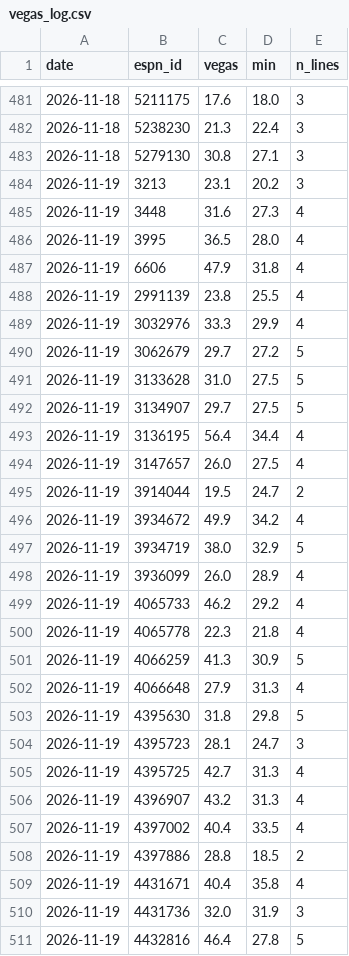
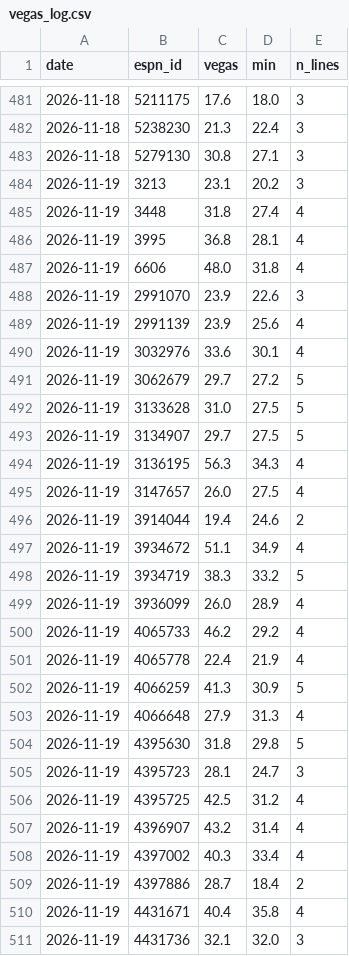
Before and after one commit to pitchafwa/delegation-hub, a CSV file: dashboard/vegas_log.csv, drawn as a sheet; only a part is shown, gaps mark what is left out; the shorter side is filled out with more unchanged rows; the diff covers the shown part only.

```diff
--- a/dashboard/vegas_log.csv
+++ b/dashboard/vegas_log.csv
@@ -484,7 +484,8 @@ date,espn_id,vegas,min,n_lines
 2026-11-19,3213,23.1,20.2,3
-2026-11-19,3448,31.6,27.3,4
-2026-11-19,3995,36.5,28.0,4
-2026-11-19,6606,47.9,31.8,4
-2026-11-19,2991139,23.8,25.5,4
-2026-11-19,3032976,33.3,29.9,4
+2026-11-19,3448,31.8,27.4,4
+2026-11-19,3995,36.8,28.1,4
+2026-11-19,6606,48.0,31.8,4
+2026-11-19,2991070,23.9,22.6,3
+2026-11-19,2991139,23.9,25.6,4
+2026-11-19,3032976,33.6,30.1,4
 2026-11-19,3062679,29.7,27.2,5
@@ -492,10 +493,10 @@ date,espn_id,vegas,min,n_lines
 2026-11-19,3134907,29.7,27.5,5
-2026-11-19,3136195,56.4,34.4,4
+2026-11-19,3136195,56.3,34.3,4
 2026-11-19,3147657,26.0,27.5,4
-2026-11-19,3914044,19.5,24.7,2
-2026-11-19,3934672,49.9,34.2,4
-2026-11-19,3934719,38.0,32.9,5
+2026-11-19,3914044,19.4,24.6,2
+2026-11-19,3934672,51.1,34.9,4
+2026-11-19,3934719,38.3,33.2,5
 2026-11-19,3936099,26.0,28.9,4
 2026-11-19,4065733,46.2,29.2,4
-2026-11-19,4065778,22.3,21.8,4
+2026-11-19,4065778,22.4,21.9,4
 2026-11-19,4066259,41.3,30.9,5
@@ -504,7 +505,7 @@ date,espn_id,vegas,min,n_lines
 2026-11-19,4395723,28.1,24.7,3
-2026-11-19,4395725,42.7,31.3,4
-2026-11-19,4396907,43.2,31.3,4
-2026-11-19,4397002,40.4,33.5,4
-2026-11-19,4397886,28.8,18.5,2
+2026-11-19,4395725,42.5,31.2,4
+2026-11-19,4396907,43.2,31.4,4
+2026-11-19,4397002,40.3,33.4,4
+2026-11-19,4397886,28.7,18.4,2
 2026-11-19,4431671,40.4,35.8,4
-2026-11-19,4431736,32.0,31.9,3
+2026-11-19,4431736,32.1,32.0,3
```
Also changed, not shown: 1 added row and 24 edited cells elsewhere in this file, 14 other files.
